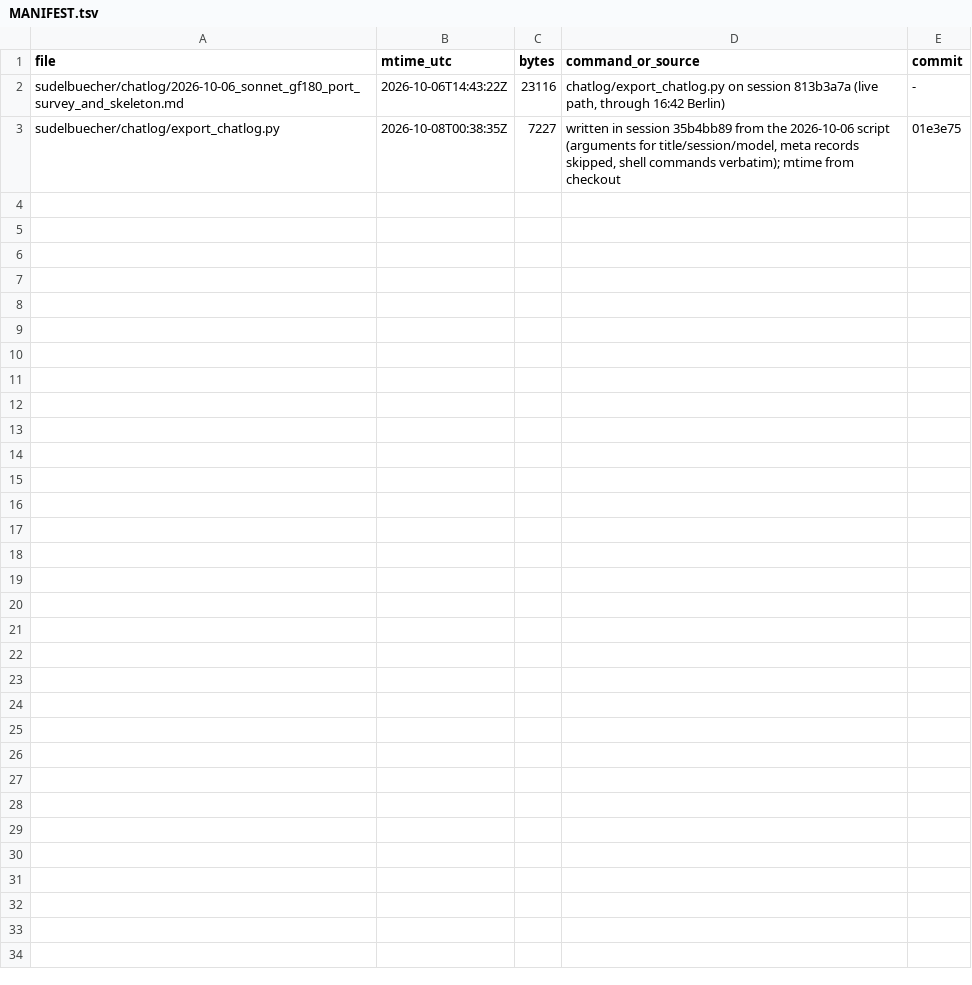
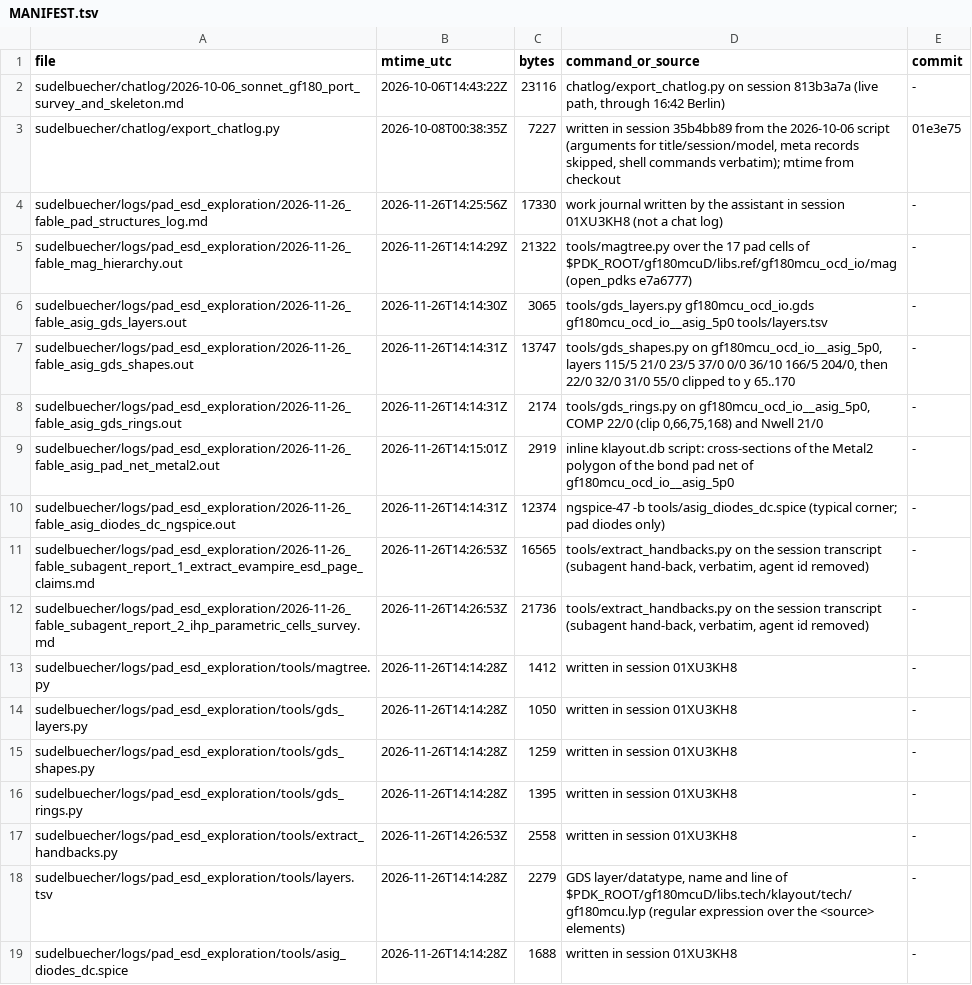
Before and after one commit to tatzelbrumm/gf180_cm_ip__single2diff2single, a TSV file: sudelbuecher/MANIFEST.tsv, drawn as a sheet.

```diff
--- a/sudelbuecher/MANIFEST.tsv
+++ b/sudelbuecher/MANIFEST.tsv
@@ -3 +3,17 @@ sudelbuecher/chatlog/2026-10-06_sonnet_gf180_port_survey_and_skeleton.md	2026-10
 sudelbuecher/chatlog/export_chatlog.py	2026-10-08T00:38:35Z	7227	written in session 35b4bb89 from the 2026-10-06 script (arguments for title/session/model, meta records skipped, shell commands verbatim); mtime from checkout	01e3e75
+sudelbuecher/logs/pad_esd_exploration/2026-11-26_fable_pad_structures_log.md	2026-11-26T14:25:56Z	17330	work journal written by the assistant in session 01XU3KH8 (not a chat log)	-
+sudelbuecher/logs/pad_esd_exploration/2026-11-26_fable_mag_hierarchy.out	2026-11-26T14:14:29Z	21322	tools/magtree.py over the 17 pad cells of $PDK_ROOT/gf180mcuD/libs.ref/gf180mcu_ocd_io/mag (open_pdks e7a6777)	-
+sudelbuecher/logs/pad_esd_exploration/2026-11-26_fable_asig_gds_layers.out	2026-11-26T14:14:30Z	3065	tools/gds_layers.py gf180mcu_ocd_io.gds gf180mcu_ocd_io__asig_5p0 tools/layers.tsv	-
+sudelbuecher/logs/pad_esd_exploration/2026-11-26_fable_asig_gds_shapes.out	2026-11-26T14:14:31Z	13747	tools/gds_shapes.py on gf180mcu_ocd_io__asig_5p0, layers 115/5 21/0 23/5 37/0 0/0 36/10 166/5 204/0, then 22/0 32/0 31/0 55/0 clipped to y 65..170	-
+sudelbuecher/logs/pad_esd_exploration/2026-11-26_fable_asig_gds_rings.out	2026-11-26T14:14:31Z	2174	tools/gds_rings.py on gf180mcu_ocd_io__asig_5p0, COMP 22/0 (clip 0,66,75,168) and Nwell 21/0	-
+sudelbuecher/logs/pad_esd_exploration/2026-11-26_fable_asig_pad_net_metal2.out	2026-11-26T14:15:01Z	2919	inline klayout.db script: cross-sections of the Metal2 polygon of the bond pad net of gf180mcu_ocd_io__asig_5p0	-
+sudelbuecher/logs/pad_esd_exploration/2026-11-26_fable_asig_diodes_dc_ngspice.out	2026-11-26T14:14:31Z	12374	ngspice-47 -b tools/asig_diodes_dc.spice (typical corner; pad diodes only)	-
+sudelbuecher/logs/pad_esd_exploration/2026-11-26_fable_subagent_report_1_extract_evampire_esd_page_claims.md	2026-11-26T14:26:53Z	16565	tools/extract_handbacks.py on the session transcript (subagent hand-back, verbatim, agent id removed)	-
+sudelbuecher/logs/pad_esd_exploration/2026-11-26_fable_subagent_report_2_ihp_parametric_cells_survey.md	2026-11-26T14:26:53Z	21736	tools/extract_handbacks.py on the session transcript (subagent hand-back, verbatim, agent id removed)	-
+sudelbuecher/logs/pad_esd_exploration/tools/magtree.py	2026-11-26T14:14:28Z	1412	written in session 01XU3KH8	-
+sudelbuecher/logs/pad_esd_exploration/tools/gds_layers.py	2026-11-26T14:14:28Z	1050	written in session 01XU3KH8	-
+sudelbuecher/logs/pad_esd_exploration/tools/gds_shapes.py	2026-11-26T14:14:28Z	1259	written in session 01XU3KH8	-
+sudelbuecher/logs/pad_esd_exploration/tools/gds_rings.py	2026-11-26T14:14:28Z	1395	written in session 01XU3KH8	-
+sudelbuecher/logs/pad_esd_exploration/tools/extract_handbacks.py	2026-11-26T14:26:53Z	2558	written in session 01XU3KH8	-
+sudelbuecher/logs/pad_esd_exploration/tools/layers.tsv	2026-11-26T14:14:28Z	2279	GDS layer/datatype, name and line of $PDK_ROOT/gf180mcuD/libs.tech/klayout/tech/gf180mcu.lyp (regular expression over the <source> elements)	-
+sudelbuecher/logs/pad_esd_exploration/tools/asig_diodes_dc.spice	2026-11-26T14:14:28Z	1688	written in session 01XU3KH8	-
```
Also changed, not shown: 16 other files.
